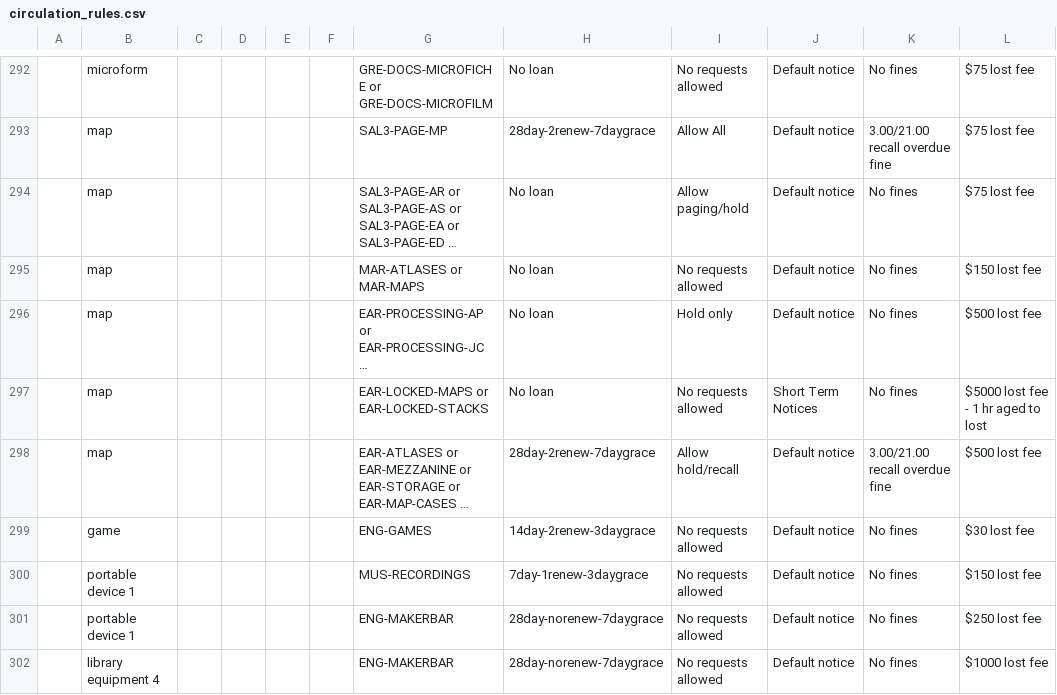
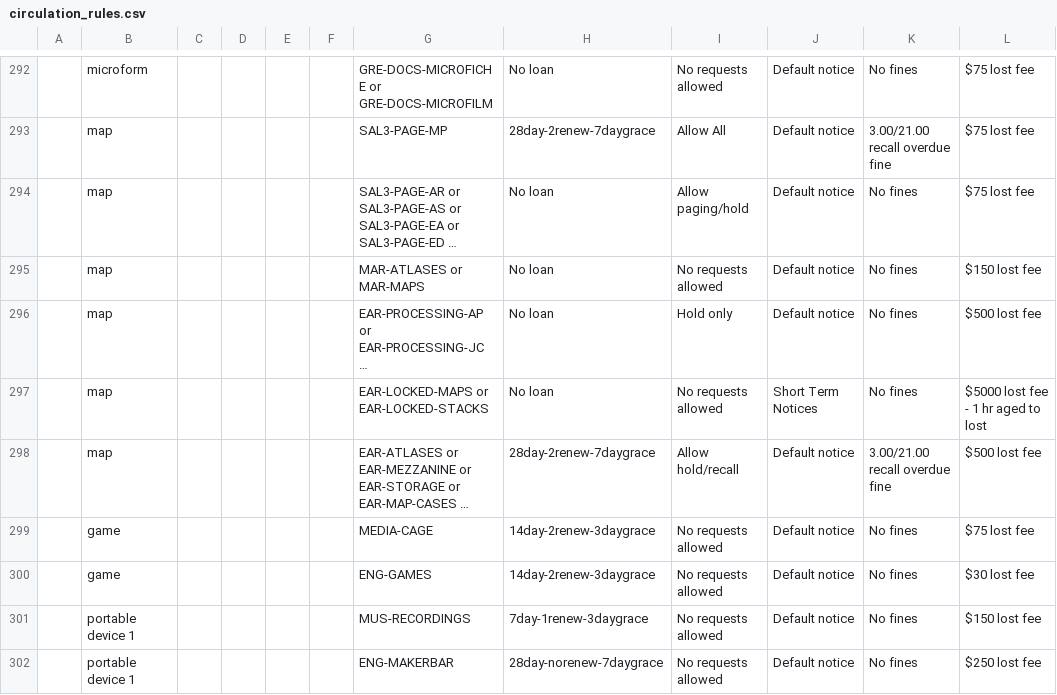
Before and after one commit to sul-dlss/sul-requests, a CSV file: config/folio/circulation_rules.csv, drawn as a sheet; only a part is shown, gaps mark what is left out; the shorter side is filled out with more unchanged rows; long unchanged cells end in …; the diff names each change by its address in the sheet, - before the commit and + after, or states it on an @@ line.

Commit message:
Update FOLIO types

```diff
--- a/config/folio/circulation_rules.csv
+++ b/config/folio/circulation_rules.csv
+row 299:  | game |  |  |  |  | MEDIA-CAGE | 14day-2renew-3daygrace | No requests allowed | Default notice | No fines | $75 lost fee
```
Also changed, not shown: 2 other files.
